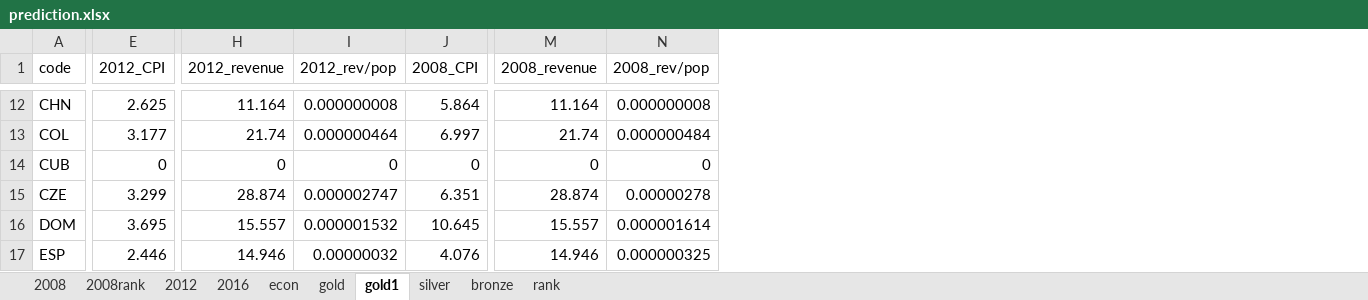
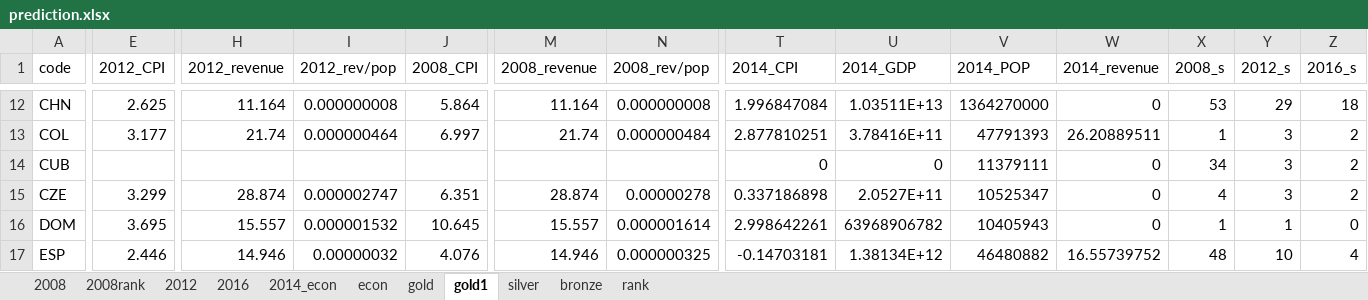
Before and after one commit to xxcchh/CIS550_Project, an Excel workbook: resources/data clean/prediction.xlsx, sheet gold1, drawn as a sheet; only a part is shown, gaps mark what is left out; values as stored, in another font and other column widths than the file's, no borders; the diff covers the shown part only; the diff names each change by its address in the sheet, - before the commit and + after, or states it on an @@ line.

```diff
--- a/resources/data clean/prediction.xlsx (sheet gold1)
+++ b/resources/data clean/prediction.xlsx (sheet gold1)
+sheet tab: 2014_econ
+column T (2014_CPI), rows 12-17: 1.996847084 | 2.877810251 | 0 | 0.337186898 | 2.998642261 | -0.14703181
+column U (2014_GDP), rows 12-17: 1.03511E+13 | 3.78416E+11 | 0 | 2.0527E+11 | 63968906782 | 1.38134E+12
+column V (2014_POP), rows 12-17: 1364270000 | 47791393 | 11379111 | 10525347 | 10405943 | 46480882
+column W (2014_revenue), rows 12-17: 0 | 26.20889511 | 0 | 0 | 0 | 16.55739752
+column X (2008_s), rows 12-17: 53 | 1 | 34 | 4 | 1 | 48
+column Y (2012_s), rows 12-17: 29 | 3 | 3 | 3 | 1 | 10
+column Z (2016_s), rows 12-17: 18 | 2 | 2 | 2 | 0 | 4
-E14 (2012_CPI): 0
+E14 (2012_CPI): (empty)
-H14 (2012_revenue): 0
+H14 (2012_revenue): (empty)
-I14 (2012_rev/pop): 0
+I14 (2012_rev/pop): (empty)
-J14 (2008_CPI): 0
+J14 (2008_CPI): (empty)
-M14 (2008_revenue): 0
+M14 (2008_revenue): (empty)
-N14 (2008_rev/pop): 0
+N14 (2008_rev/pop): (empty)
```
Also changed, not shown: 3 added rows and 22 edited cells elsewhere in this sheet, 10 other files.
